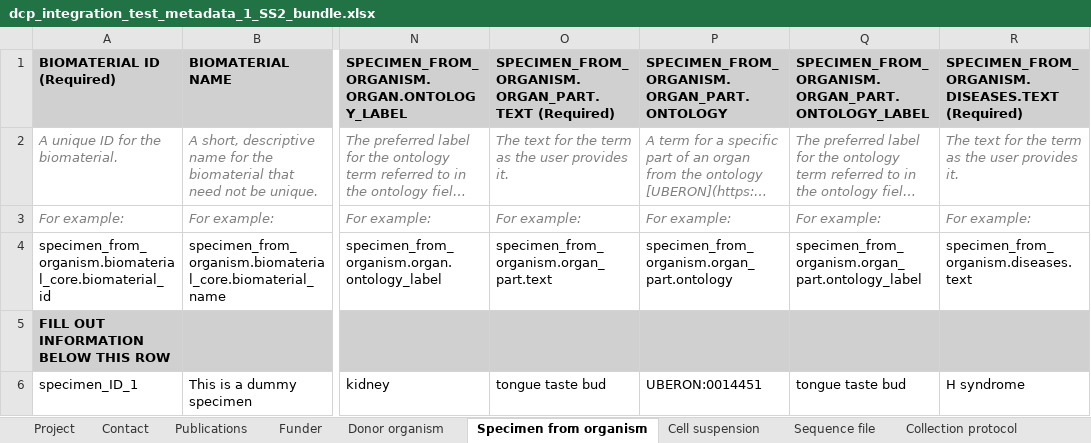
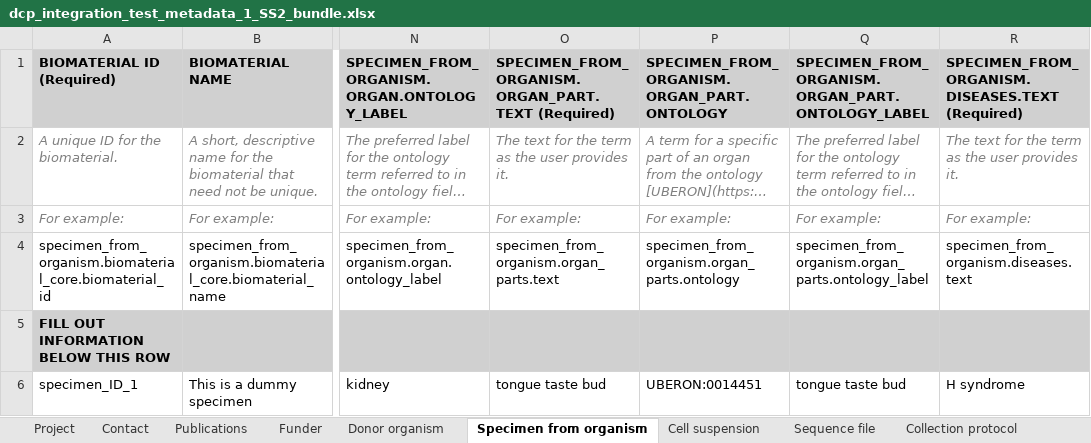
Before and after one commit to HumanCellAtlas/metadata-schema, an Excel workbook: infrastructure_testing_files/current/dcp_integration_test_metadata_1_SS2_bundle.xlsx, sheet Specimen from organism, drawn as a sheet; only a part is shown, gaps mark what is left out; long unchanged cells end in …; values as stored, in another font and other column widths than the file's, no borders; the diff names each change by its address in the sheet, - before the commit and + after, or states it on an @@ line.

Commit message:
Updated integration test sheets to organ_parts.

```diff
--- a/infrastructure_testing_files/current/dcp_integration_test_metadata_1_SS2_bundle.xlsx (sheet Specimen from organism)
+++ b/infrastructure_testing_files/current/dcp_integration_test_metadata_1_SS2_bundle.xlsx (sheet Specimen from organism)
-O4: specimen_from_organism.organ_part.text
+O4: specimen_from_organism.organ_parts.text
-P4: specimen_from_organism.organ_part.ontology
+P4: specimen_from_organism.organ_parts.ontology
-Q4: specimen_from_organism.organ_part.ontology_label
+Q4: specimen_from_organism.organ_parts.ontology_label
```
Also changed, not shown: infrastructure_testing_files/current/dcp_integration_test_metadata_1_10X_bundle.xlsx.
